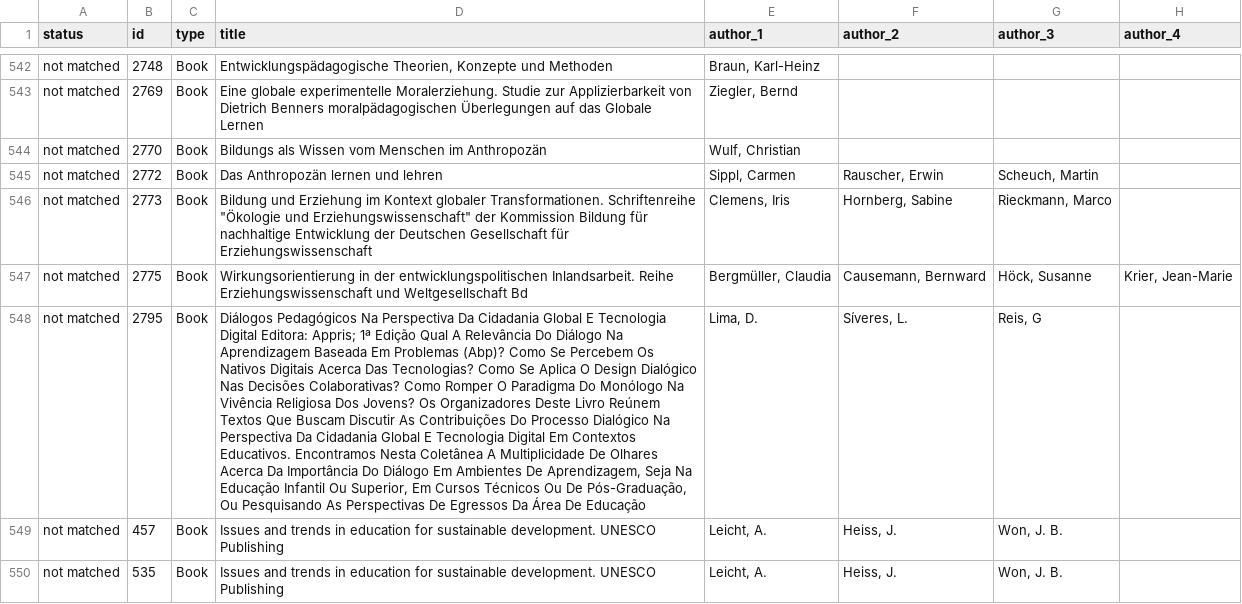
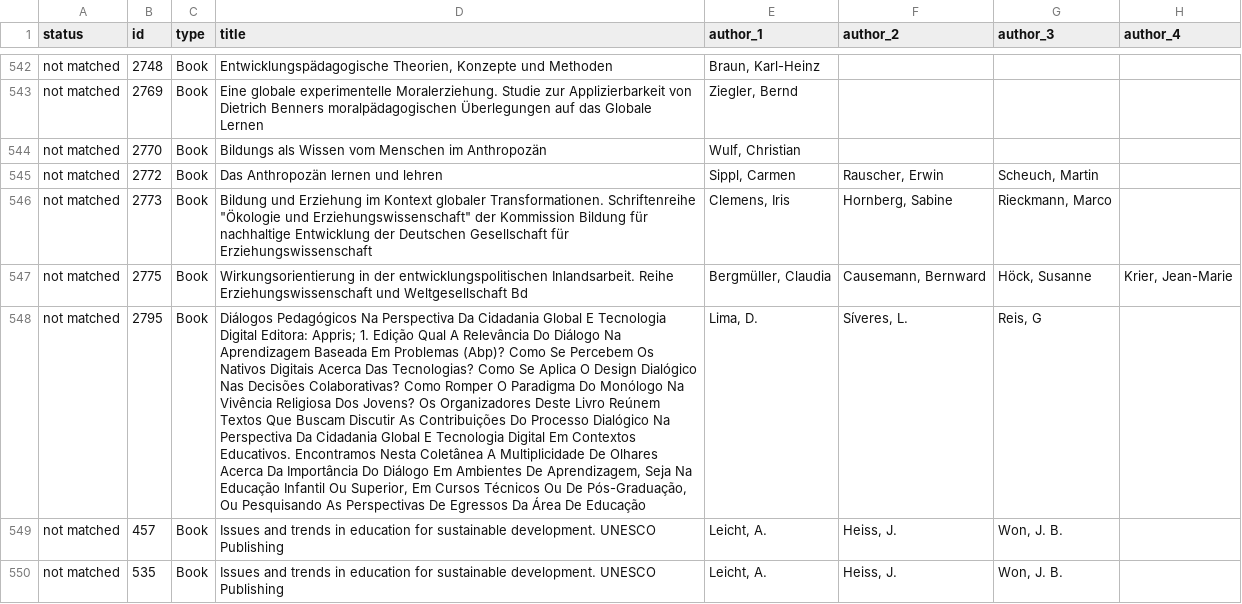
Before and after one commit to dharc-org/digestgce, a CSV file: books_and_chapters.csv, drawn as a sheet; only a part is shown, gaps mark what is left out; the diff covers the shown part only; the diff names each change by its address in the sheet, - before the commit and + after, or states it on an @@ line.

```diff
--- a/books_and_chapters.csv
+++ b/books_and_chapters.csv
-D548 (title): …Editora: Appris; 1ª Edição Qual…
+D548 (title): …Editora: Appris; 1. Edição Qual…
```
Also changed, not shown: 3 edited cells elsewhere in this file, articles.csv.
